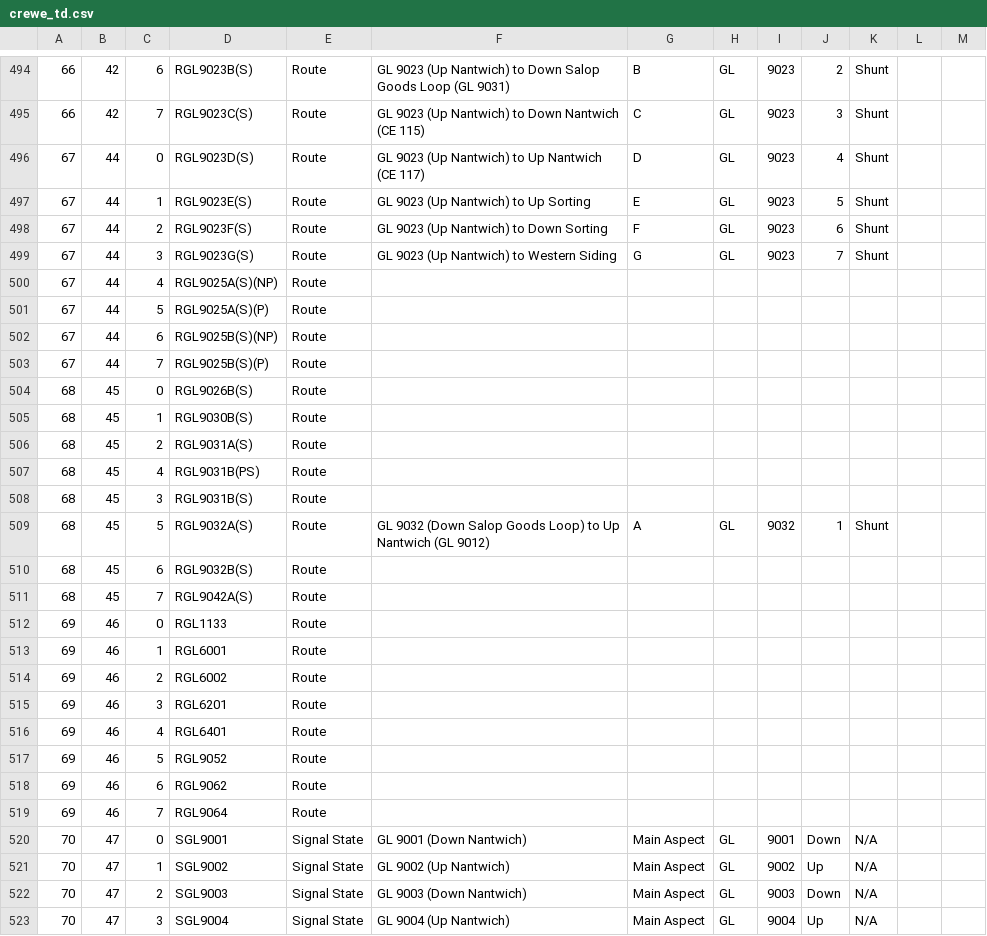
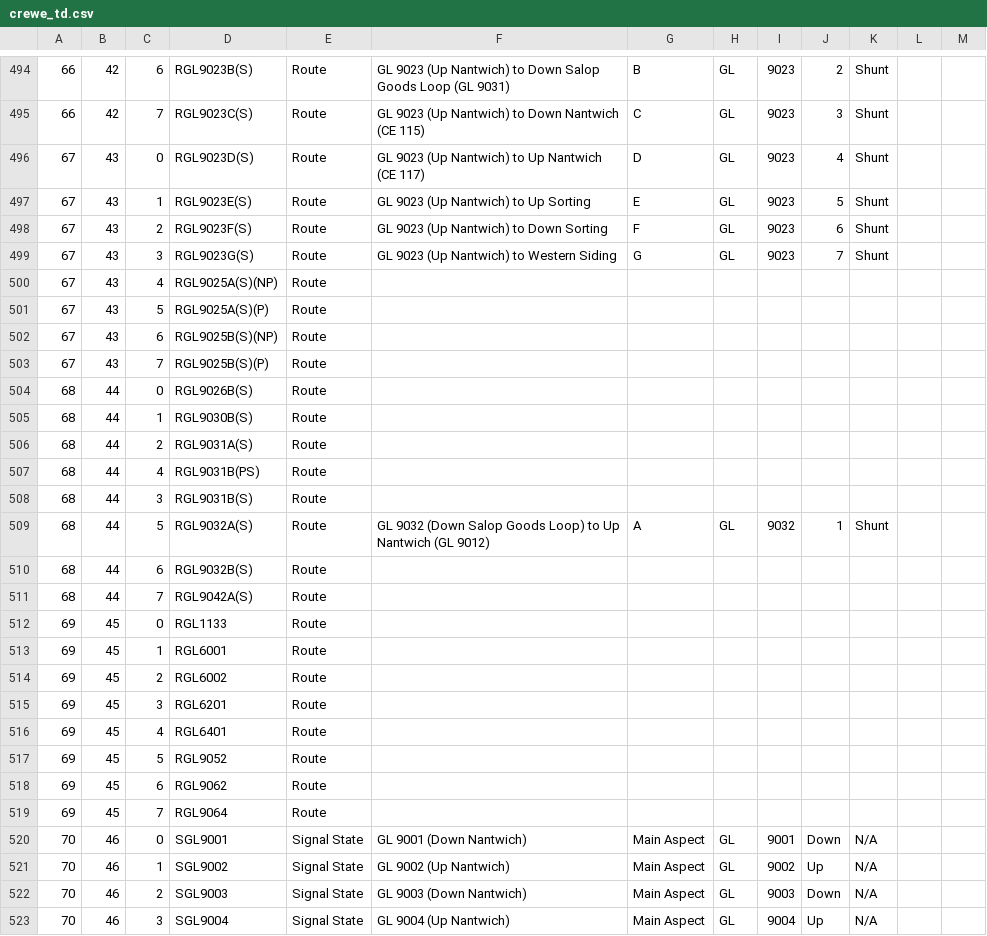
Before and after one commit to JonathanMoss/crewe_td, a CSV file: csv/crewe_td.csv, drawn as a sheet; only a part is shown, gaps mark what is left out; the diff covers the shown part only.

```diff
--- a/csv/crewe_td.csv
+++ b/csv/crewe_td.csv
@@ -495,29 +495,29 @@
 66,42,7,RGL9023C(S),Route,GL 9023 (Up Nantwich) to Down Nantwich (CE 115),C,GL,9023,3,Shunt,,
-67,44,0,RGL9023D(S),Route,GL 9023 (Up Nantwich) to Up Nantwich (CE 117),D,GL,9023,4,Shunt,,
-67,44,1,RGL9023E(S),Route,GL 9023 (Up Nantwich) to Up Sorting,E,GL,9023,5,Shunt,,
-67,44,2,RGL9023F(S),Route,GL 9023 (Up Nantwich) to Down Sorting,F,GL,9023,6,Shunt,,
-67,44,3,RGL9023G(S),Route,GL 9023 (Up Nantwich) to Western Siding,G,GL,9023,7,Shunt,,
-67,44,4,RGL9025A(S)(NP),Route,,,,,,,,
-67,44,5,RGL9025A(S)(P),Route,,,,,,,,
-67,44,6,RGL9025B(S)(NP),Route,,,,,,,,
-67,44,7,RGL9025B(S)(P),Route,,,,,,,,
-68,45,0,RGL9026B(S),Route,,,,,,,,
-68,45,1,RGL9030B(S),Route,,,,,,,,
-68,45,2,RGL9031A(S),Route,,,,,,,,
-68,45,4,RGL9031B(PS),Route,,,,,,,,
-68,45,3,RGL9031B(S),Route,,,,,,,,
-68,45,5,RGL9032A(S),Route,GL 9032 (Down Salop Goods Loop) to Up Nantwich (GL 9012),A,GL,9032,1,Shunt,,
-68,45,6,RGL9032B(S),Route,,,,,,,,
-68,45,7,RGL9042A(S),Route,,,,,,,,
-69,46,0,RGL1133,Route,,,,,,,,
-69,46,1,RGL6001,Route,,,,,,,,
-69,46,2,RGL6002,Route,,,,,,,,
-69,46,3,RGL6201,Route,,,,,,,,
-69,46,4,RGL6401,Route,,,,,,,,
-69,46,5,RGL9052,Route,,,,,,,,
-69,46,6,RGL9062,Route,,,,,,,,
-69,46,7,RGL9064,Route,,,,,,,,
-70,47,0,SGL9001,Signal State,GL 9001 (Down Nantwich),Main Aspect,GL,9001,Down,N/A,,
-70,47,1,SGL9002,Signal State,GL 9002 (Up Nantwich),Main Aspect,GL,9002,Up,N/A,,
-70,47,2,SGL9003,Signal State,GL 9003 (Down Nantwich),Main Aspect,GL,9003,Down,N/A,,
-70,47,3,SGL9004,Signal State,GL 9004 (Up Nantwich),Main Aspect,GL,9004,Up,N/A,,
+67,43,0,RGL9023D(S),Route,GL 9023 (Up Nantwich) to Up Nantwich (CE 117),D,GL,9023,4,Shunt,,
+67,43,1,RGL9023E(S),Route,GL 9023 (Up Nantwich) to Up Sorting,E,GL,9023,5,Shunt,,
+67,43,2,RGL9023F(S),Route,GL 9023 (Up Nantwich) to Down Sorting,F,GL,9023,6,Shunt,,
+67,43,3,RGL9023G(S),Route,GL 9023 (Up Nantwich) to Western Siding,G,GL,9023,7,Shunt,,
+67,43,4,RGL9025A(S)(NP),Route,,,,,,,,
+67,43,5,RGL9025A(S)(P),Route,,,,,,,,
+67,43,6,RGL9025B(S)(NP),Route,,,,,,,,
+67,43,7,RGL9025B(S)(P),Route,,,,,,,,
+68,44,0,RGL9026B(S),Route,,,,,,,,
+68,44,1,RGL9030B(S),Route,,,,,,,,
+68,44,2,RGL9031A(S),Route,,,,,,,,
+68,44,4,RGL9031B(PS),Route,,,,,,,,
+68,44,3,RGL9031B(S),Route,,,,,,,,
+68,44,5,RGL9032A(S),Route,GL 9032 (Down Salop Goods Loop) to Up Nantwich (GL 9012),A,GL,9032,1,Shunt,,
+68,44,6,RGL9032B(S),Route,,,,,,,,
+68,44,7,RGL9042A(S),Route,,,,,,,,
+69,45,0,RGL1133,Route,,,,,,,,
+69,45,1,RGL6001,Route,,,,,,,,
+69,45,2,RGL6002,Route,,,,,,,,
+69,45,3,RGL6201,Route,,,,,,,,
+69,45,4,RGL6401,Route,,,,,,,,
+69,45,5,RGL9052,Route,,,,,,,,
+69,45,6,RGL9062,Route,,,,,,,,
+69,45,7,RGL9064,Route,,,,,,,,
+70,46,0,SGL9001,Signal State,GL 9001 (Down Nantwich),Main Aspect,GL,9001,Down,N/A,,
+70,46,1,SGL9002,Signal State,GL 9002 (Up Nantwich),Main Aspect,GL,9002,Up,N/A,,
+70,46,2,SGL9003,Signal State,GL 9003 (Down Nantwich),Main Aspect,GL,9003,Down,N/A,,
+70,46,3,SGL9004,Signal State,GL 9004 (Up Nantwich),Main Aspect,GL,9004,Up,N/A,,
```
Also changed, not shown: 27 edited cells elsewhere in this file, 2 other files.
